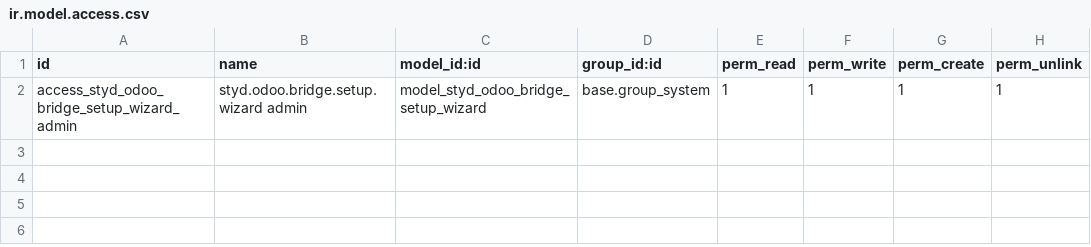
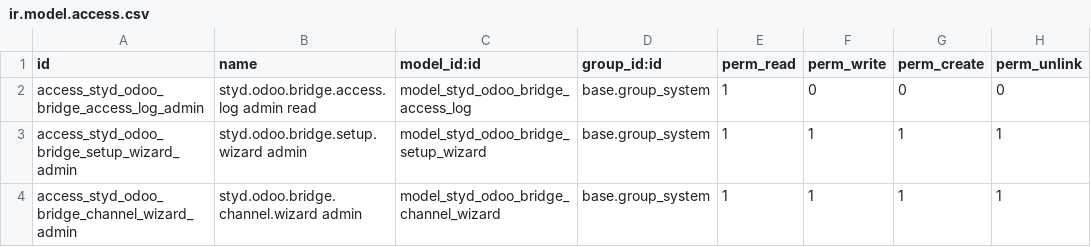
Before and after one commit to silkflo/odoo-bridge, a CSV file: styd_odoo_bridge/security/ir.model.access.csv, drawn as a sheet.

Commit message:
B2 port to 16.0: channel, Discuss (mail.channel), HR M-R6, S4 fixes, access log added, hotfix guards kept, shared code; 181/181 bare and with apps

```diff
--- a/styd_odoo_bridge/security/ir.model.access.csv
+++ b/styd_odoo_bridge/security/ir.model.access.csv
@@ -1,2 +1,4 @@
 id,name,model_id:id,group_id:id,perm_read,perm_write,perm_create,perm_unlink
+access_styd_odoo_bridge_access_log_admin,styd.odoo.bridge.access.log admin read,model_styd_odoo_bridge_access_log,base.group_system,1,0,0,0
 access_styd_odoo_bridge_setup_wizard_admin,styd.odoo.bridge.setup.wizard admin,model_styd_odoo_bridge_setup_wizard,base.group_system,1,1,1,1
+access_styd_odoo_bridge_channel_wizard_admin,styd.odoo.bridge.channel.wizard admin,model_styd_odoo_bridge_channel_wizard,base.group_system,1,1,1,1
```
Also changed, not shown: 37 other files.
